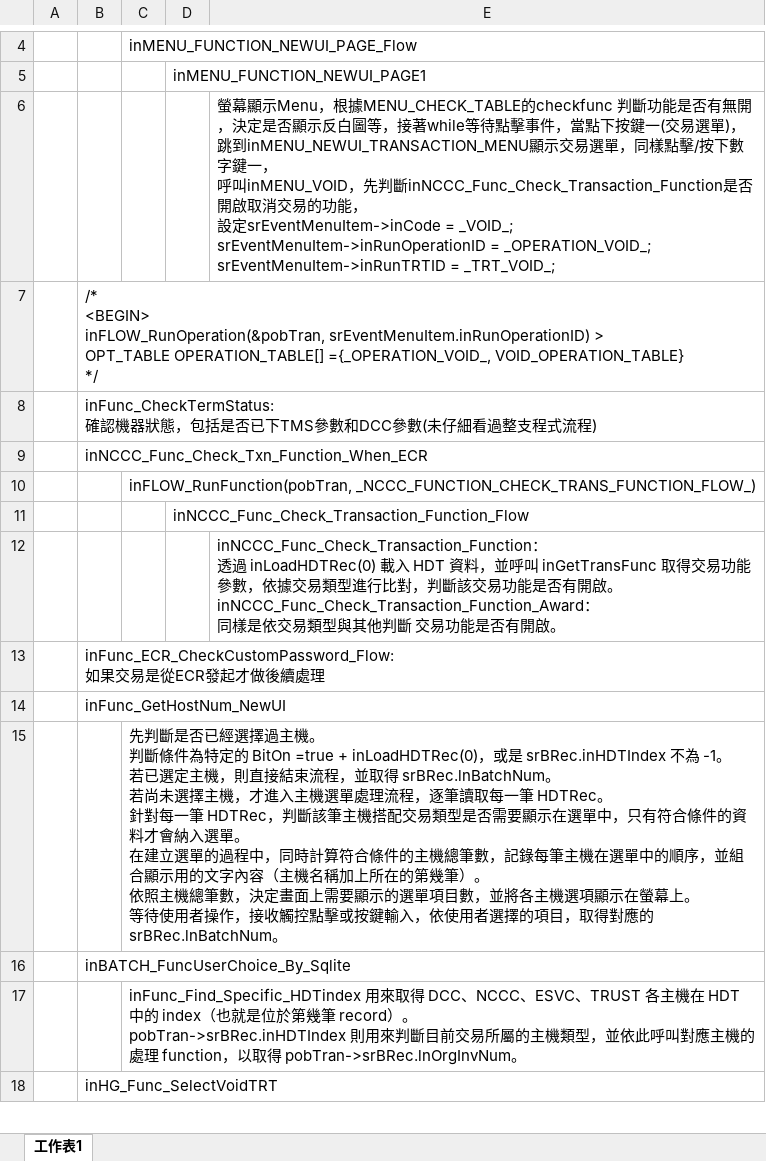
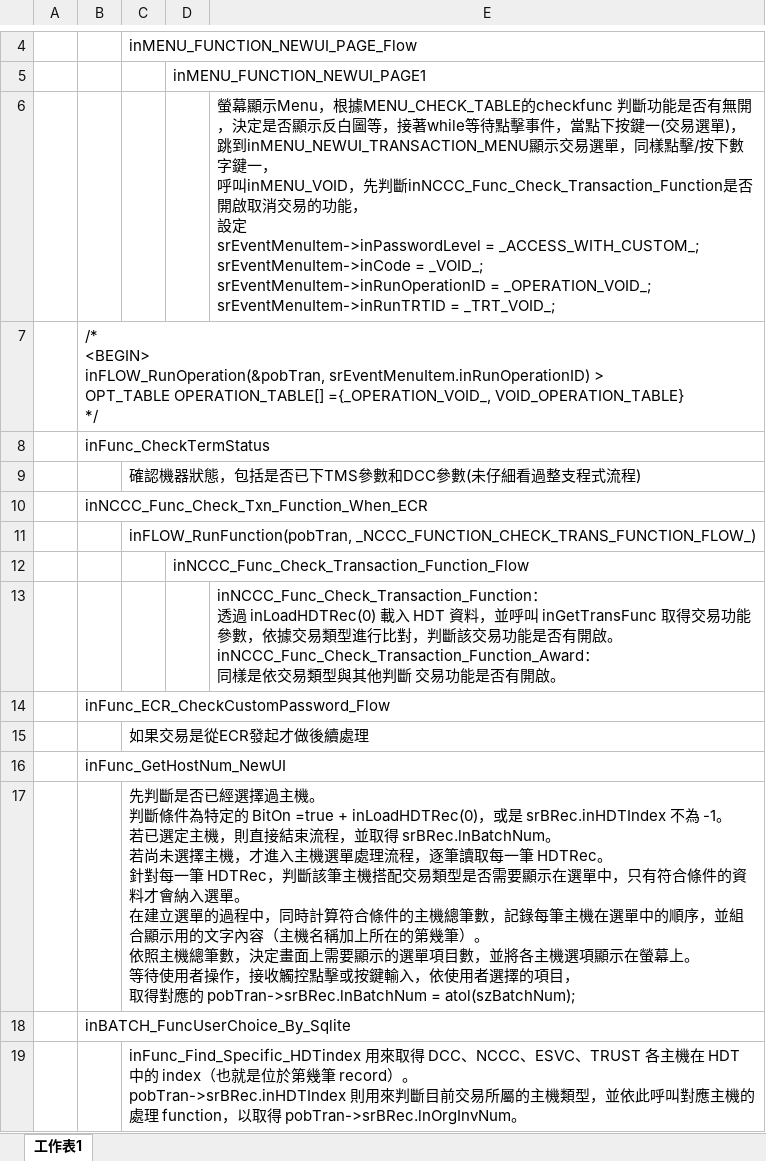
Before and after one commit to adsf0751/CASV3AH-D-019_20251031_1, an Excel workbook: SRC/FlowChart/取消交易/inEVENT_Responder_VOID.xlsx, sheet 工作表1, drawn as a sheet; only a part is shown, gaps mark what is left out; the shorter side is filled out with more unchanged rows; values as stored, in another font and other column widths than the file's, no borders; addresses are those after the commit; ↵ is a line break in a cell; the diff names each change by its address in the sheet, - before the commit and + after, or states it on an @@ line.

Commit message:
進度: 看一般交易流程，並把返回值用顏色標記出來，另外NCCCescReceipt.c新增註解在inNCCC_ESC_Make_E1Data()

```diff
--- a/SRC/FlowChart/取消交易/inEVENT_Responder_VOID.xlsx (sheet 工作表1)
+++ b/SRC/FlowChart/取消交易/inEVENT_Responder_VOID.xlsx (sheet 工作表1)
-E6: …設定srEventMenuItem->inCode =…
+E6: …設定 ↵ srEventMenuItem->inPasswordLevel = _ACCESS_WITH_CUSTOM_; ↵ srEventMenuItem->inCode =…
-B8: inFunc_CheckTermStatus: ↵ 確認機器狀態，包括是否已下TMS參數和DCC參數(未仔細看過整支程式流程)
+B8: inFunc_CheckTermStatus
+row 9:  |  | 確認機器狀態，包括是否已下TMS參數和DCC參數(未仔細看過整支程式流程)
-B14: inFunc_ECR_CheckCustomPassword_Flow: ↵ 如果交易是從ECR發起才做後續處理
+B14: inFunc_ECR_CheckCustomPassword_Flow
+row 15:  |  | 如果交易是從ECR發起才做後續處理
-C17: …的項目，取得對應的 srBRec.lnBatchNum。
+C17: …的項目， ↵ 取得對應的 pobTran->srBRec.lnBatchNum = atol(szBatchNum);
```
Also changed, not shown: SRC/FlowChart/一般交易/inEVENT_Responder_SALE.xlsx, 5 other files.
